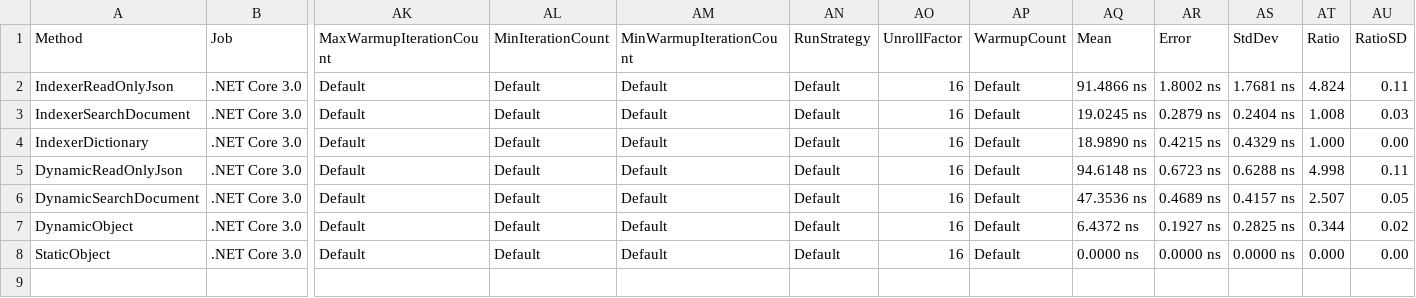
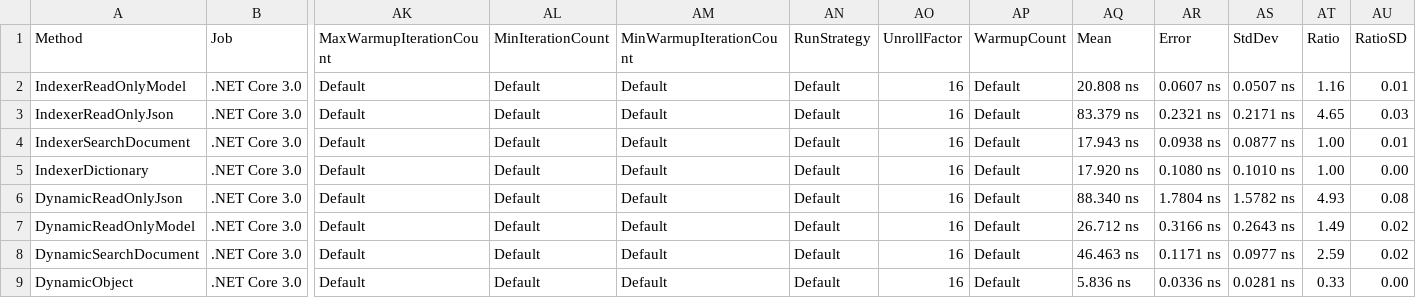
Before and after one commit to KrzysztofCwalina/AzureLabs, a CSV file: Azure.Core.Data.Benchmarks/BenchmarkDotNet.Artifacts/results/DynamicJsonBench-report.csv, drawn as a sheet; only a part is shown, gaps mark what is left out; removed rows and columns are numbered as before the commit, all else as after; rows hold the shown columns only; the diff names each change by its address in the sheet, - before the commit and + after, or states it on an @@ line.

Commit message:
Added ROM benchmarks

```diff
--- a/Azure.Core.Data.Benchmarks/BenchmarkDotNet.Artifacts/results/DynamicJsonBench-report.csv
+++ b/Azure.Core.Data.Benchmarks/BenchmarkDotNet.Artifacts/results/DynamicJsonBench-report.csv
+row 2: IndexerReadOnlyModel | .NET Core 3.0 | Default | Default | Default | Default | 16 | Default | 20.808 ns | 0.0607 ns | 0.0507 ns | 1.16 | 0.01
-AQ3 (Mean): 91.4866 ns
+AQ3 (Mean): 83.379 ns
-AR3 (Error): 1.8002 ns
+AR3 (Error): 0.2321 ns
-AS3 (StdDev): 1.7681 ns
+AS3 (StdDev): 0.2171 ns
-AT3 (Ratio): 4.824
+AT3 (Ratio): 4.65
-AU3 (RatioSD): 0.11
+AU3 (RatioSD): 0.03
-AQ4 (Mean): 19.0245 ns
+AQ4 (Mean): 17.943 ns
-AR4 (Error): 0.2879 ns
+AR4 (Error): 0.0938 ns
-AS4 (StdDev): 0.2404 ns
+AS4 (StdDev): 0.0877 ns
-AT4 (Ratio): 1.008
+AT4 (Ratio): 1.00
-AU4 (RatioSD): 0.03
+AU4 (RatioSD): 0.01
-AQ5 (Mean): 18.9890 ns
+AQ5 (Mean): 17.920 ns
-AR5 (Error): 0.4215 ns
+AR5 (Error): 0.1080 ns
-AS5 (StdDev): 0.4329 ns
+AS5 (StdDev): 0.1010 ns
-AT5 (Ratio): 1.000
+AT5 (Ratio): 1.00
-AQ6 (Mean): 94.6148 ns
+AQ6 (Mean): 88.340 ns
-AR6 (Error): 0.6723 ns
+AR6 (Error): 1.7804 ns
-AS6 (StdDev): 0.6288 ns
+AS6 (StdDev): 1.5782 ns
-AT6 (Ratio): 4.998
+AT6 (Ratio): 4.93
-AU6 (RatioSD): 0.11
+AU6 (RatioSD): 0.08
+row 7: DynamicReadOnlyModel | .NET Core 3.0 | Default | Default | Default | Default | 16 | Default | 26.712 ns | 0.3166 ns | 0.2643 ns | 1.49 | 0.02
-AQ8 (Mean): 47.3536 ns
+AQ8 (Mean): 46.463 ns
-AR8 (Error): 0.4689 ns
+AR8 (Error): 0.1171 ns
-AS8 (StdDev): 0.4157 ns
+AS8 (StdDev): 0.0977 ns
-AT8 (Ratio): 2.507
+AT8 (Ratio): 2.59
-AU8 (RatioSD): 0.05
+AU8 (RatioSD): 0.02
-AQ9 (Mean): 6.4372 ns
+AQ9 (Mean): 5.836 ns
-AR9 (Error): 0.1927 ns
+AR9 (Error): 0.0336 ns
-AS9 (StdDev): 0.2825 ns
+AS9 (StdDev): 0.0281 ns
-AT9 (Ratio): 0.344
+AT9 (Ratio): 0.33
-AU9 (RatioSD): 0.02
+AU9 (RatioSD): 0.00
-row 8: StaticObject | .NET Core 3.0 | Default | Default | Default | Default | 16 | Default | 0.0000 ns | 0.0000 ns | 0.0000 ns | 0.000 | 0.00
```
Also changed, not shown: 4 other files.
